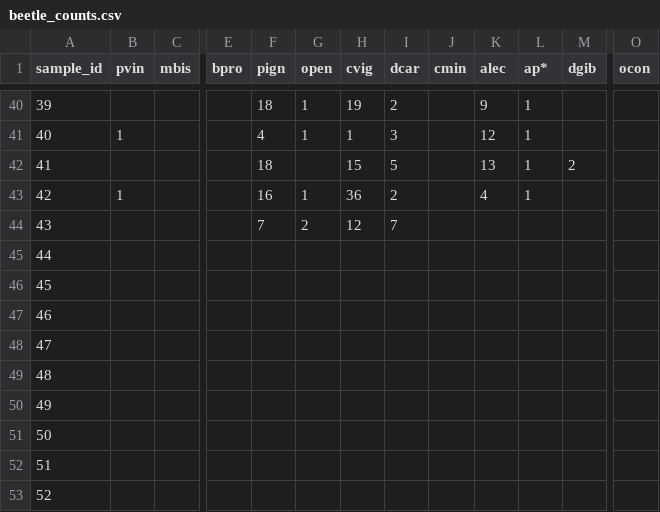
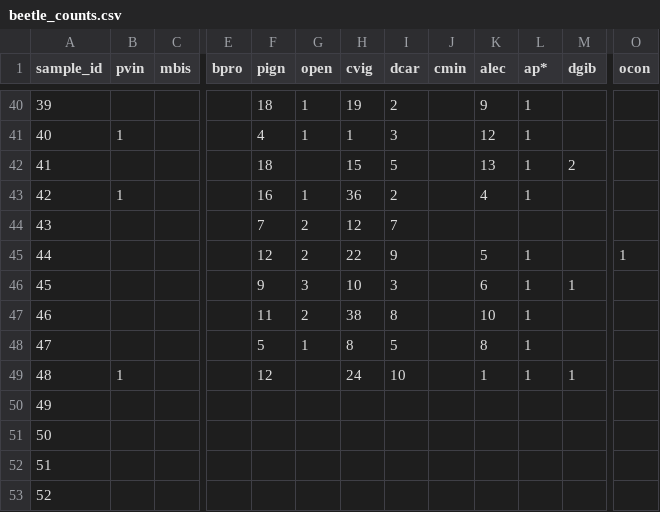
Before and after one commit to BrunaLab/corridor_beetles, a CSV file: corridor_docs/eric_ms_thesis/ms_data/data_raw/beetle_counts.csv, drawn as a sheet; only a part is shown, gaps mark what is left out; the diff covers the shown part only; the diff names each change by its address in the sheet, - before the commit and + after, or states it on an @@ line.

```diff
--- a/corridor_docs/eric_ms_thesis/ms_data/data_raw/beetle_counts.csv
+++ b/corridor_docs/eric_ms_thesis/ms_data/data_raw/beetle_counts.csv
-F45 (pign): (empty)
+F45 (pign): 12
-G45 (open): (empty)
+G45 (open): 2
-H45 (cvig): (empty)
+H45 (cvig): 22
-I45 (dcar): (empty)
+I45 (dcar): 9
-K45 (alec): (empty)
+K45 (alec): 5
-L45:L49 (ap*): (empty)
+L45:L49 (ap*): 1
-O45 (ocon): (empty)
+O45 (ocon): 1
-F46 (pign): (empty)
+F46 (pign): 9
-G46 (open): (empty)
+G46 (open): 3
-H46 (cvig): (empty)
+H46 (cvig): 10
-I46 (dcar): (empty)
+I46 (dcar): 3
-K46 (alec): (empty)
+K46 (alec): 6
-M46 (dgib): (empty)
+M46 (dgib): 1
-F47 (pign): (empty)
+F47 (pign): 11
-G47 (open): (empty)
+G47 (open): 2
-H47 (cvig): (empty)
+H47 (cvig): 38
-I47 (dcar): (empty)
+I47 (dcar): 8
-K47 (alec): (empty)
+K47 (alec): 10
-F48 (pign): (empty)
+F48 (pign): 5
-G48 (open): (empty)
+G48 (open): 1
-H48 (cvig): (empty)
+H48 (cvig): 8
-I48 (dcar): (empty)
+I48 (dcar): 5
-K48 (alec): (empty)
+K48 (alec): 8
-B49 (pvin): (empty)
+B49 (pvin): 1
-F49 (pign): (empty)
+F49 (pign): 12
-H49 (cvig): (empty)
+H49 (cvig): 24
-I49 (dcar): (empty)
+I49 (dcar): 10
-K49 (alec): (empty)
+K49 (alec): 1
-M49 (dgib): (empty)
+M49 (dgib): 1
```
Also changed, not shown: 35 edited cells elsewhere in this file.
